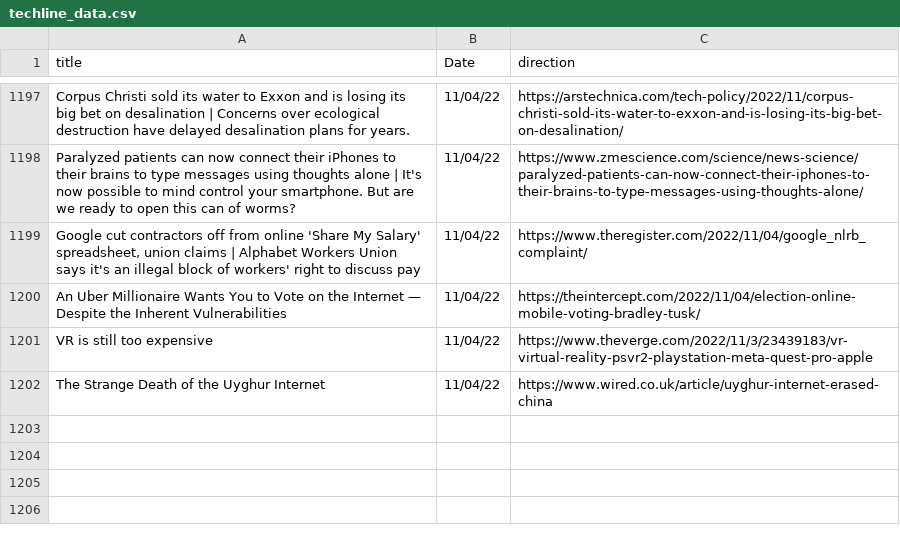
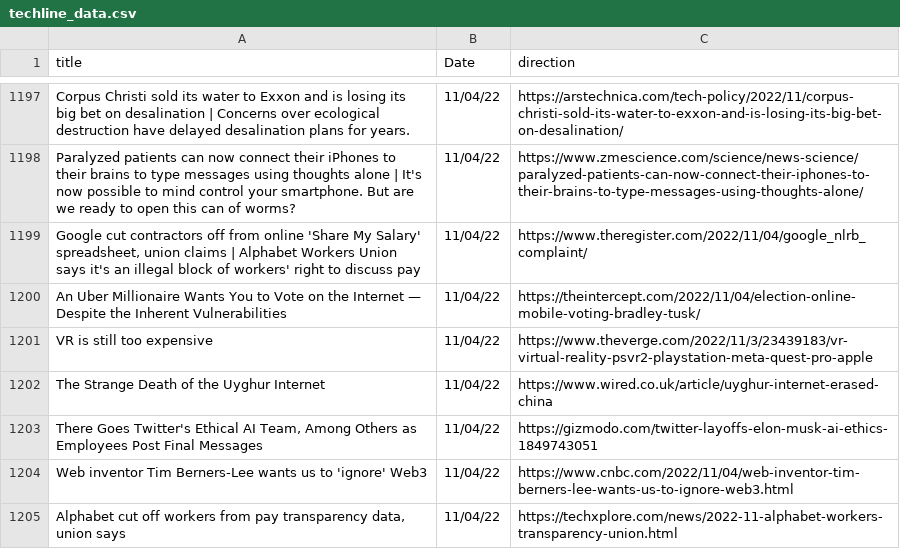
Before and after one commit to jesusyanez/Reddit-scraper-to-html-table, a CSV file: data/techline_data.csv, drawn as a sheet; only a part is shown, gaps mark what is left out; the diff names each change by its address in the sheet, - before the commit and + after, or states it on an @@ line.

```diff
--- a/data/techline_data.csv
+++ b/data/techline_data.csv
+row 1203: There Goes Twitter's Ethical AI Team, Among Others as Employees Post Final Messages | 11/04/22 | https://gizmodo.com/twitter-layoffs-elon-musk-ai-ethics-1849743051
+row 1204: Web inventor Tim Berners-Lee wants us to 'ignore' Web3 | 11/04/22 | https://www.cnbc.com/2022/11/04/web-inventor-tim-berners-lee-wants-us-to-ignore-web3.html
+row 1205: Alphabet cut off workers from pay transparency data, union says | 11/04/22 | https://techxplore.com/news/2022-11-alphabet-workers-transparency-union.html
```
Also changed, not shown: data/reddit_submissions.csv.
